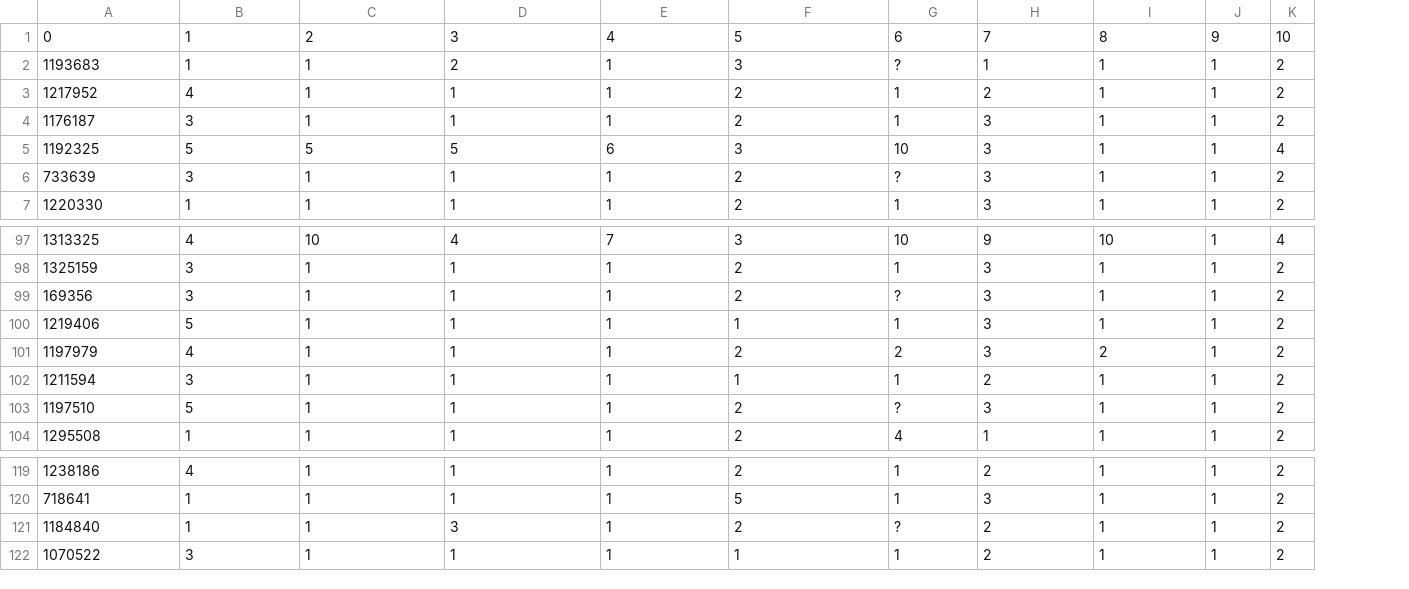
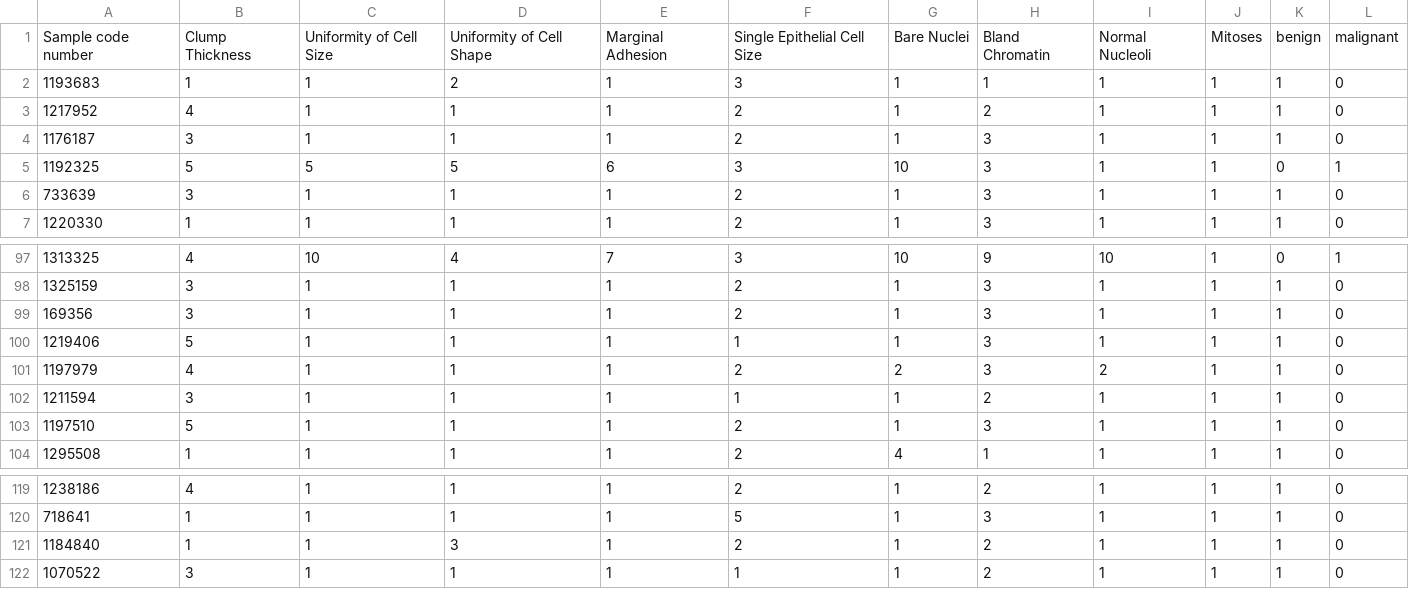
Before and after one commit to camaranto/neural-networks-from-scratch, a CSV file: go/src/data/breast-cancer/test.csv, drawn as a sheet; only a part is shown, gaps mark what is left out; removed rows and columns are numbered as before the commit, all else as after; the diff names each change by its address in the sheet, - before the commit and + after, or states it on an @@ line.

```diff
--- a/go/src/data/breast-cancer/test.csv
+++ b/go/src/data/breast-cancer/test.csv
-column K, rows 2-7: 2 | 2 | 2 | 4 | 2 | 2; rows 97-104: 4 | 2 | 2 | 2 | 2 | 2 | 2 | 2; rows 119-122: all 2
+column K, rows 2-7: 1 | 1 | 1 | 0 | 1 | 1; rows 97-104: 0 | 1 | 1 | 1 | 1 | 1 | 1 | 1; rows 119-122: all 1
+column L, rows 2-7: 0 | 0 | 0 | 1 | 0 | 0; rows 97-104: 1 | 0 | 0 | 0 | 0 | 0 | 0 | 0; rows 119-122: all 0
-row 1: 0 | 1 | 2 | 3 | 4 | 5 | 6 | 7 | 8 | 9 | 10
+row 1: Sample code number | Clump Thickness | Uniformity of Cell Size | Uniformity of Cell Shape | Marginal Adhesion | Single Epithelial Cell Size | Bare Nuclei | Bland Chromatin | Normal Nucleoli | Mitoses | benign | malignant
-G2: ?
+G2: 1
-G6: ?
+G6: 1
-G99: ?
+G99: 1
-G103: ?
+G103: 1
-G121: ?
+G121: 1
```
Also changed, not shown: go/src/data/breast-cancer/train.csv.
